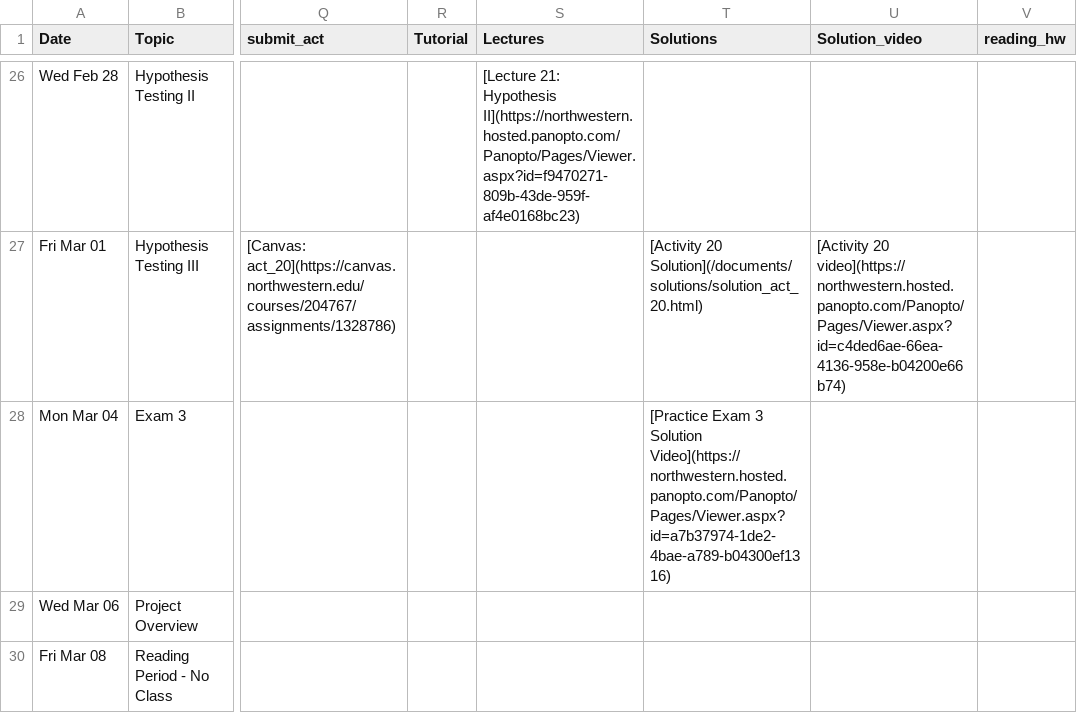
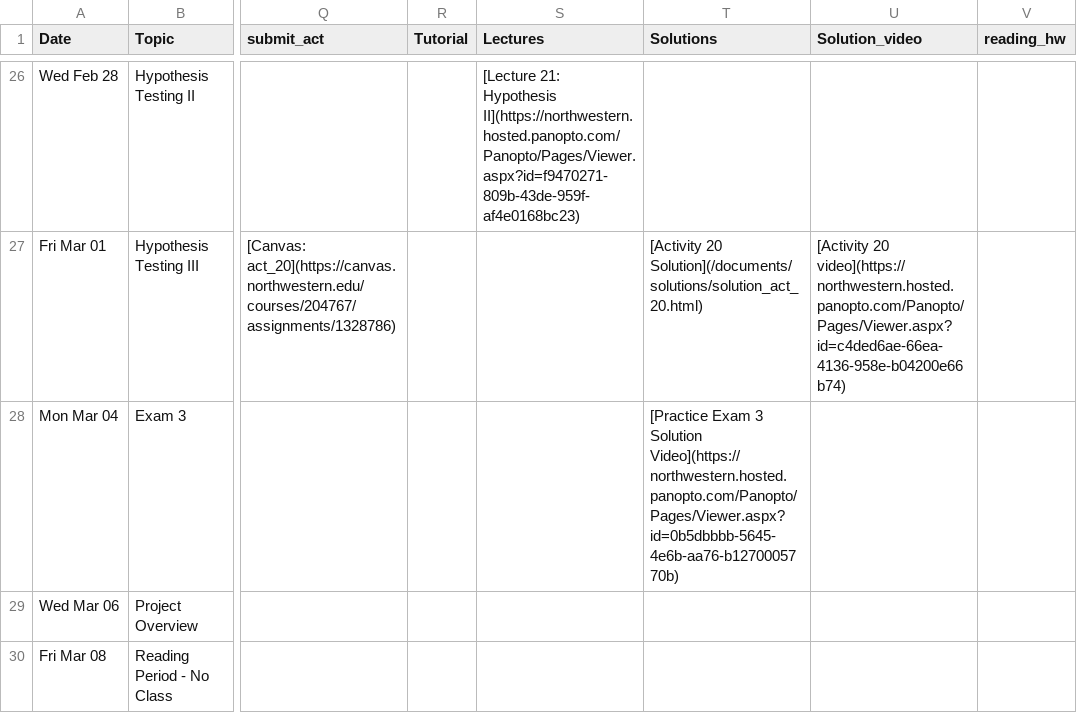
Before and after one commit to arvindkrishna87/stat202_website, a CSV file: documents/agenda_final.csv, drawn as a sheet; only a part is shown, gaps mark what is left out; the diff names each change by its address in the sheet, - before the commit and + after, or states it on an @@ line.

```diff
--- a/documents/agenda_final.csv
+++ b/documents/agenda_final.csv
-T28 (Solutions): …3 Solution Video](https://northwestern.hosted.panopto.com/Panopto/Pages/Viewer.aspx?id=a7b37974-1de2-4bae-a789-b04300ef1316)
+T28 (Solutions): …3 Solution Video](https://northwestern.hosted.panopto.com/Panopto/Pages/Viewer.aspx?id=0b5dbbbb-5645-4e6b-aa76-b1270005770b)
```
Also changed, not shown: documents/course-schedule.csv, 4 other files.
